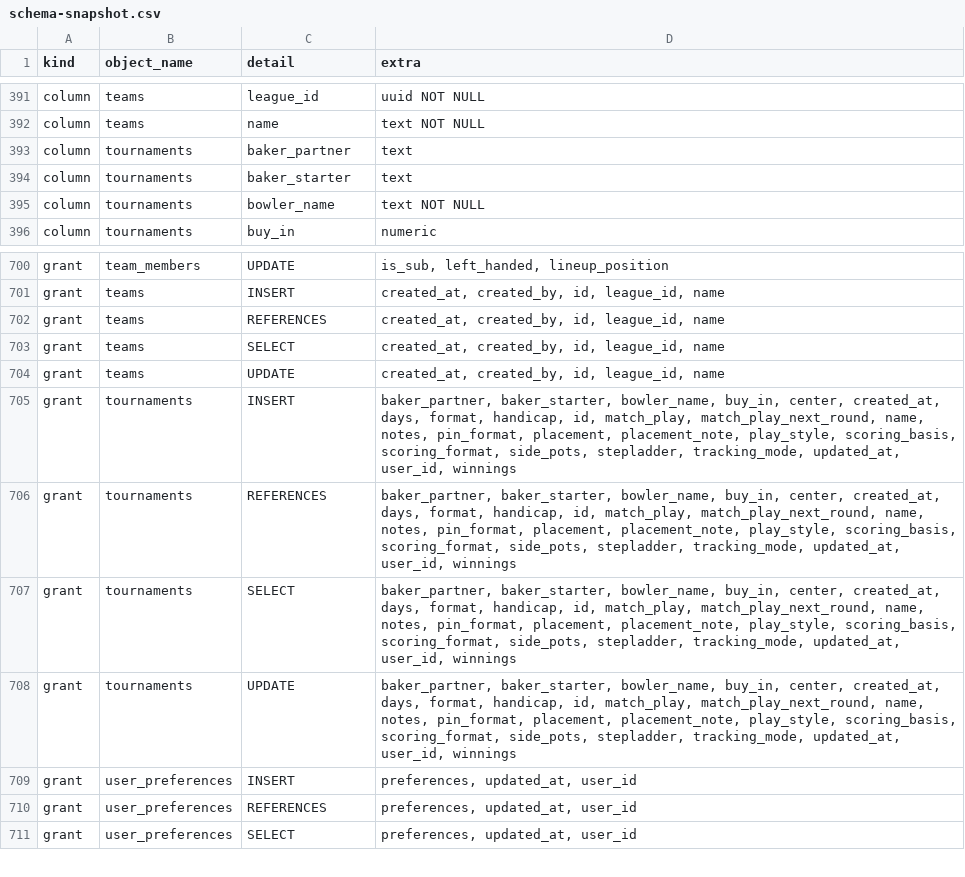
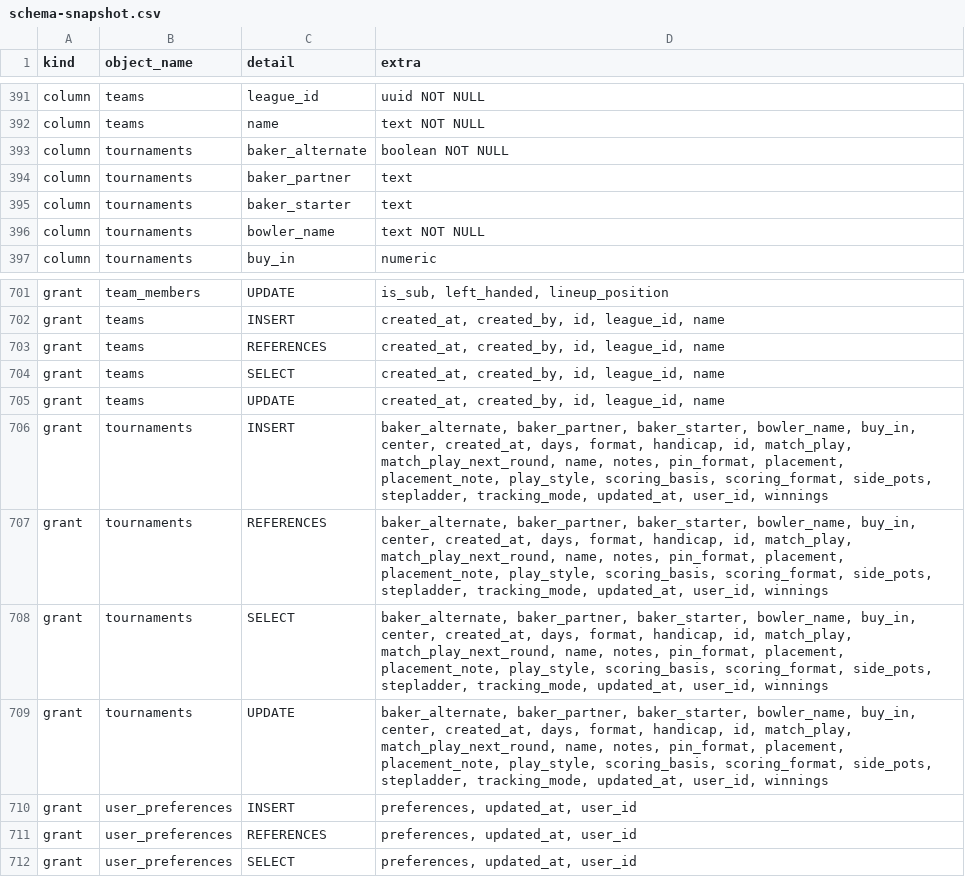
Before and after one commit to MyBowlingJourney/bowling-tracker, a CSV file: schema-snapshot.csv, drawn as a sheet; only a part is shown, gaps mark what is left out.

```diff
--- a/schema-snapshot.csv
+++ b/schema-snapshot.csv
@@ -392,2 +392,3 @@ column,teams,league_id,uuid NOT NULL
 column,teams,name,text NOT NULL
+column,tournaments,baker_alternate,boolean NOT NULL
 column,tournaments,baker_partner,text
@@ -704,6 +705,6 @@ grant,teams,SELECT,"created_at, created_by, id, league_id, name"
 grant,teams,UPDATE,"created_at, created_by, id, league_id, name"
-grant,tournaments,INSERT,"baker_partner, baker_starter, bowler_name, buy_in, center, created_at, days, format, handicap, id, match_play, match_play_next_round, name, notes, pin_format, placement, placement_note, play_style, scoring_basis, scoring_format, side_pots, stepladder, tracking_mode, updated_at, user_id, winnings"
-grant,tournaments,REFERENCES,"baker_partner, baker_starter, bowler_name, buy_in, center, created_at, days, format, handicap, id, match_play, match_play_next_round, name, notes, pin_format, placement, placement_note, play_style, scoring_basis, scoring_format, side_pots, stepladder, tracking_mode, updated_at, user_id, winnings"
-grant,tournaments,SELECT,"baker_partner, baker_starter, bowler_name, buy_in, center, created_at, days, format, handicap, id, match_play, match_play_next_round, name, notes, pin_format, placement, placement_note, play_style, scoring_basis, scoring_format, side_pots, stepladder, tracking_mode, updated_at, user_id, winnings"
-grant,tournaments,UPDATE,"baker_partner, baker_starter, bowler_name, buy_in, center, created_at, days, format, handicap, id, match_play, match_play_next_round, name, notes, pin_format, placement, placement_note, play_style, scoring_basis, scoring_format, side_pots, stepladder, tracking_mode, updated_at, user_id, winnings"
+grant,tournaments,INSERT,"baker_alternate, baker_partner, baker_starter, bowler_name, buy_in, center, created_at, days, format, handicap, id, match_play, match_play_next_round, name, notes, pin_format, placement, placement_note, play_style, scoring_basis, scoring_format, side_pots, stepladder, tracking_mode, updated_at, user_id, winnings"
+grant,tournaments,REFERENCES,"baker_alternate, baker_partner, baker_starter, bowler_name, buy_in, center, created_at, days, format, handicap, id, match_play, match_play_next_round, name, notes, pin_format, placement, placement_note, play_style, scoring_basis, scoring_format, side_pots, stepladder, tracking_mode, updated_at, user_id, winnings"
+grant,tournaments,SELECT,"baker_alternate, baker_partner, baker_starter, bowler_name, buy_in, center, created_at, days, format, handicap, id, match_play, match_play_next_round, name, notes, pin_format, placement, placement_note, play_style, scoring_basis, scoring_format, side_pots, stepladder, tracking_mode, updated_at, user_id, winnings"
+grant,tournaments,UPDATE,"baker_alternate, baker_partner, baker_starter, bowler_name, buy_in, center, created_at, days, format, handicap, id, match_play, match_play_next_round, name, notes, pin_format, placement, placement_note, play_style, scoring_basis, scoring_format, side_pots, stepladder, tracking_mode, updated_at, user_id, winnings"
 grant,user_preferences,INSERT,"preferences, updated_at, user_id"
```
Also changed, not shown: 2 other files.
